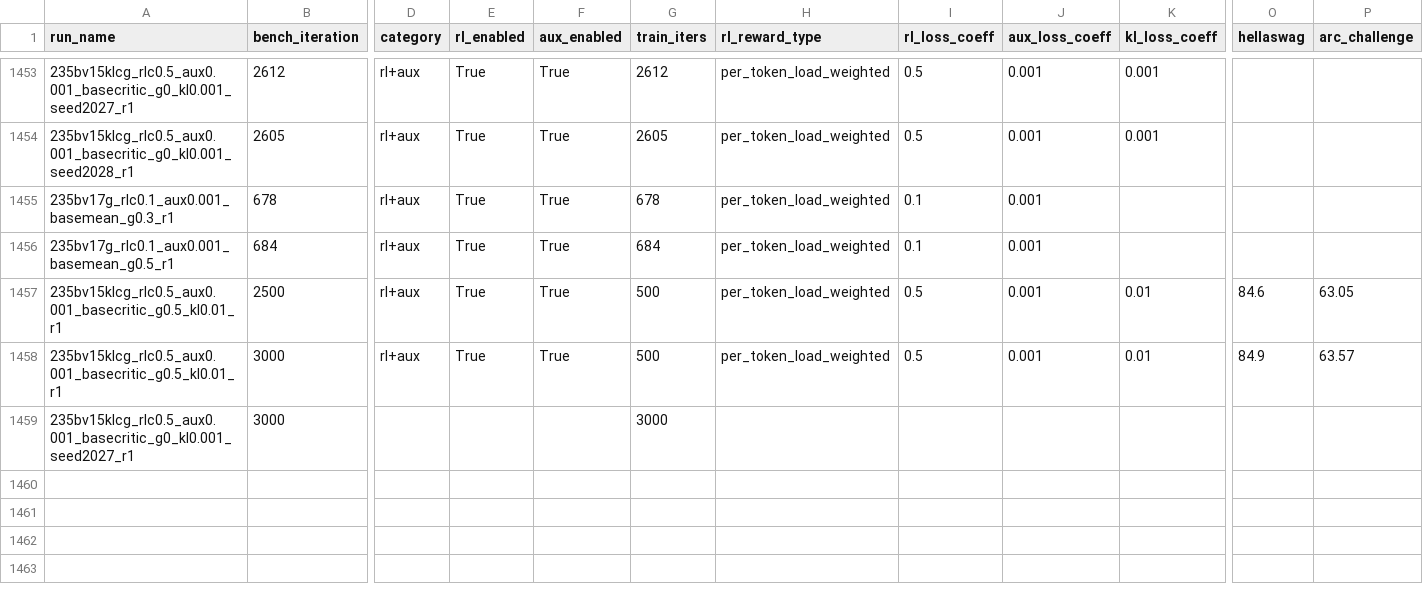
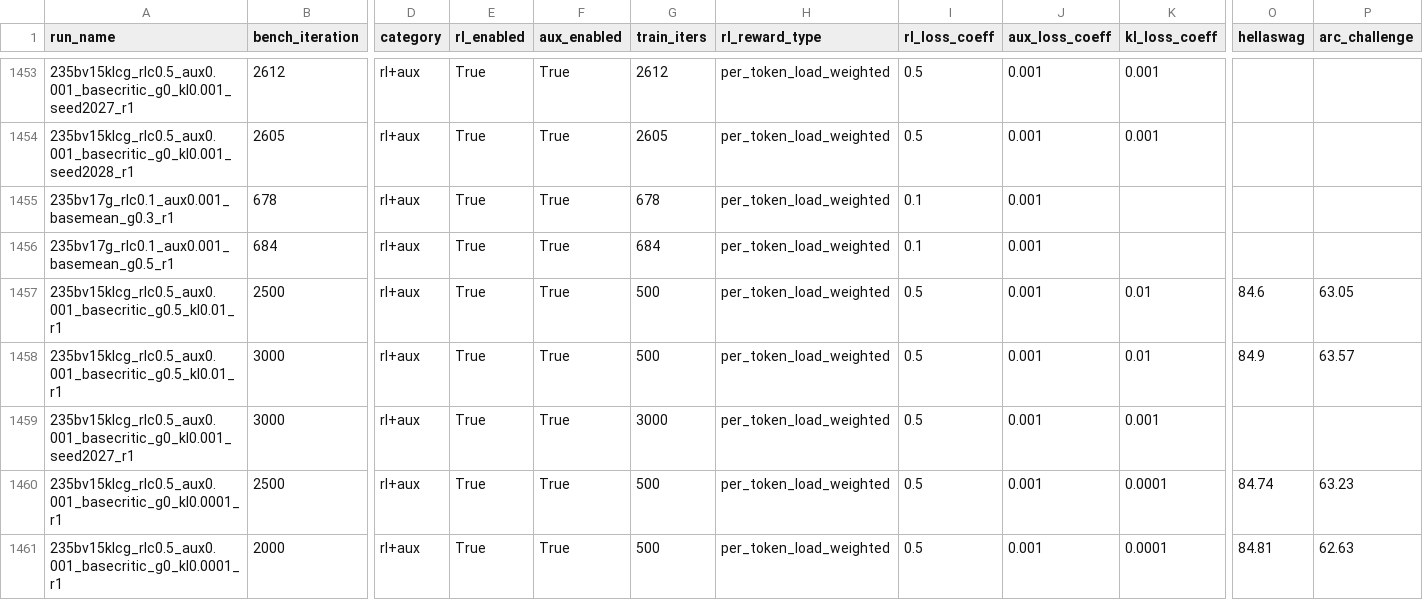
Before and after one commit to jondebug/Pai-Megatron-Patch, a CSV file: examples/qwen3/benchmarks/benchmark_results.csv, drawn as a sheet; only a part is shown, gaps mark what is left out; rows hold the shown columns only; the diff names each change by its address in the sheet, - before the commit and + after, or states it on an @@ line.

Commit message:
auto: refresh benchmark_results.csv 2026-07-07T19:16:50Z

```diff
--- a/examples/qwen3/benchmarks/benchmark_results.csv
+++ b/examples/qwen3/benchmarks/benchmark_results.csv
-D1459 (category): (empty)
+D1459 (category): rl+aux
-E1459 (rl_enabled): (empty)
+E1459 (rl_enabled): True
-F1459 (aux_enabled): (empty)
+F1459 (aux_enabled): True
-H1459 (rl_reward_type): (empty)
+H1459 (rl_reward_type): per_token_load_weighted
-I1459 (rl_loss_coeff): (empty)
+I1459 (rl_loss_coeff): 0.5
-J1459 (aux_loss_coeff): (empty)
+J1459 (aux_loss_coeff): 0.001
-K1459 (kl_loss_coeff): (empty)
+K1459 (kl_loss_coeff): 0.001
+row 1460: 235bv15klcg_rlc0.5_aux0.001_basecritic_g0_kl0.0001_r1 | 2500 | rl+aux | True | True | 500 | per_token_load_weighted | 0.5 | 0.001 | 0.0001 | 84.74 | 63.23
+row 1461: 235bv15klcg_rlc0.5_aux0.001_basecritic_g0_kl0.0001_r1 | 2000 | rl+aux | True | True | 500 | per_token_load_weighted | 0.5 | 0.001 | 0.0001 | 84.81 | 62.63
```
